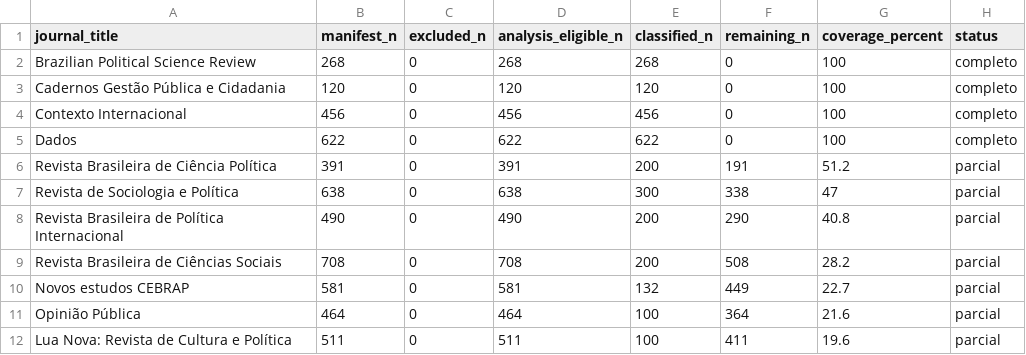
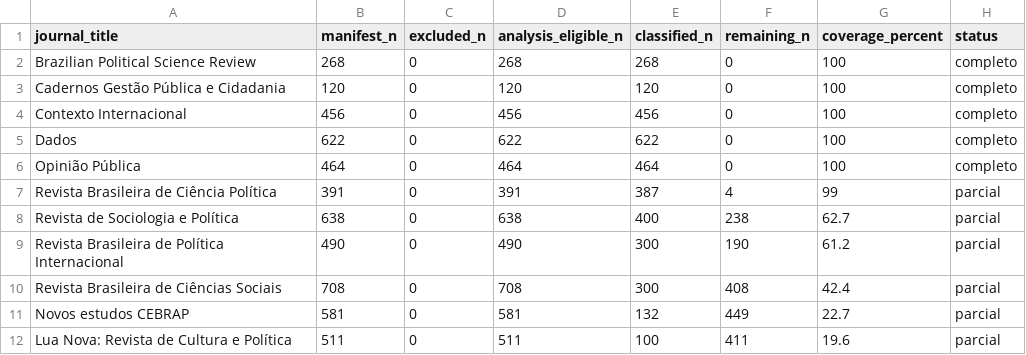
Before and after one commit to mgaldino/metodos-cp-brasil, a CSV file: quality_reports/credibility_classification_coverage_by_journal.csv, drawn as a sheet.

```diff
--- a/quality_reports/credibility_classification_coverage_by_journal.csv
+++ b/quality_reports/credibility_classification_coverage_by_journal.csv
@@ -5,8 +5,8 @@ Contexto Internacional,456,0,456,456,0,100,completo
 Dados,622,0,622,622,0,100,completo
-Revista Brasileira de Ciência Política,391,0,391,200,191,51.2,parcial
-Revista de Sociologia e Política,638,0,638,300,338,47,parcial
-Revista Brasileira de Política Internacional,490,0,490,200,290,40.8,parcial
-Revista Brasileira de Ciências Sociais,708,0,708,200,508,28.2,parcial
+Opinião Pública,464,0,464,464,0,100,completo
+Revista Brasileira de Ciência Política,391,0,391,387,4,99,parcial
+Revista de Sociologia e Política,638,0,638,400,238,62.7,parcial
+Revista Brasileira de Política Internacional,490,0,490,300,190,61.2,parcial
+Revista Brasileira de Ciências Sociais,708,0,708,300,408,42.4,parcial
 Novos estudos CEBRAP,581,0,581,132,449,22.7,parcial
-Opinião Pública,464,0,464,100,364,21.6,parcial
 Lua Nova: Revista de Cultura e Política,511,0,511,100,411,19.6,parcial
```
Also changed, not shown: 3 other files.
